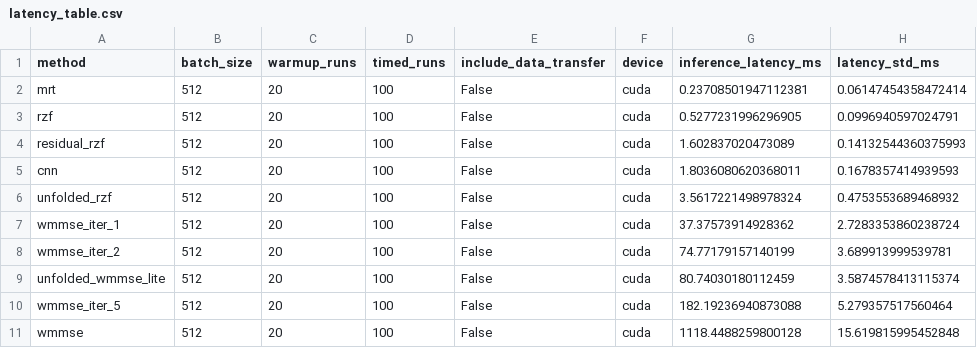
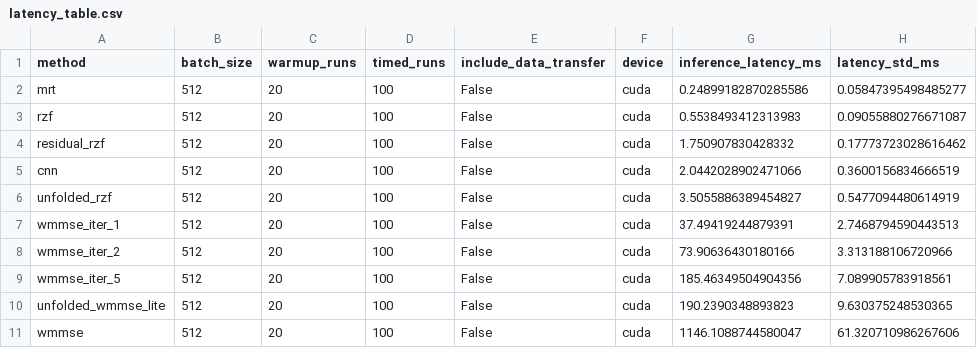
Before and after one commit to Wiseung/ai-massive-mimo-hybrid-beamforming, a CSV file: outputs/comparisons/latency_v2/latency_table.csv, drawn as a sheet.

Commit message:
chore: sync final latency artifacts

```diff
--- a/outputs/comparisons/latency_v2/latency_table.csv
+++ b/outputs/comparisons/latency_v2/latency_table.csv
@@ -1,11 +1,11 @@
 method,batch_size,warmup_runs,timed_runs,include_data_transfer,device,inference_latency_ms,latency_std_ms
-mrt,512,20,100,False,cuda,0.23708501947112381,0.06147454358472414
-rzf,512,20,100,False,cuda,0.5277231996296905,0.0996940597024791
-residual_rzf,512,20,100,False,cuda,1.602837020473089,0.14132544360375993
-cnn,512,20,100,False,cuda,1.8036080620368011,0.1678357414939593
-unfolded_rzf,512,20,100,False,cuda,3.5617221498978324,0.4753553689468932
-wmmse_iter_1,512,20,100,False,cuda,37.37573914928362,2.7283353860238724
-wmmse_iter_2,512,20,100,False,cuda,74.77179157140199,3.689913999539781
-unfolded_wmmse_lite,512,20,100,False,cuda,80.74030180112459,3.5874578413115374
-wmmse_iter_5,512,20,100,False,cuda,182.19236940873088,5.279357517560464
-wmmse,512,20,100,False,cuda,1118.4488259800128,15.619815995452848
+mrt,512,20,100,False,cuda,0.24899182870285586,0.05847395498485277
+rzf,512,20,100,False,cuda,0.5538493412313983,0.09055880276671087
+residual_rzf,512,20,100,False,cuda,1.750907830428332,0.17773723028616462
+cnn,512,20,100,False,cuda,2.0442028902471066,0.3600156834666519
+unfolded_rzf,512,20,100,False,cuda,3.5055886389454827,0.5477094480614919
+wmmse_iter_1,512,20,100,False,cuda,37.49419244879391,2.7468794590443513
+wmmse_iter_2,512,20,100,False,cuda,73.90636430180166,3.313188106720966
+wmmse_iter_5,512,20,100,False,cuda,185.46349504904356,7.089905783918561
+unfolded_wmmse_lite,512,20,100,False,cuda,190.2390348893823,9.630375248530365
+wmmse,512,20,100,False,cuda,1146.1088744580047,61.320710986267606
```
Also changed, not shown: outputs/comparisons/model_families_v4/model_family_table.csv, 8 other files.
